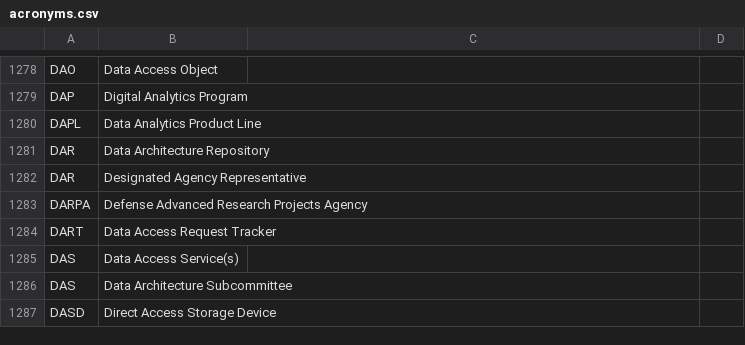
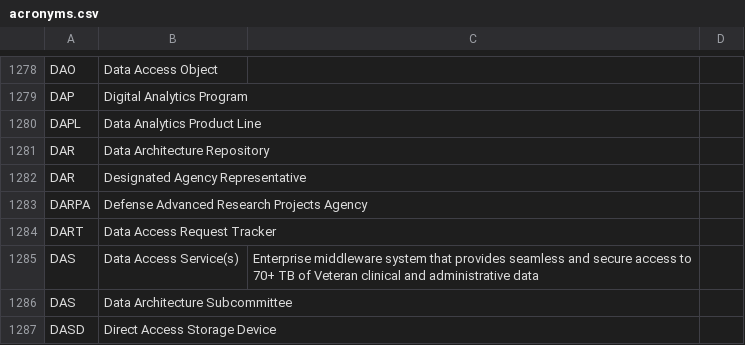
Before and after one commit to department-of-veterans-affairs/acronyms, a CSV file: acronyms.csv, drawn as a sheet; only a part is shown, gaps mark what is left out.

Commit message:
Expanding on DAS entry

```diff
--- a/acronyms.csv
+++ b/acronyms.csv
@@ -1284,3 +1284,3 @@ DARPA,Defense Advanced Research Projects Agency,,
 DART,Data Access Request Tracker,,
-DAS,Data Access Service(s),,
+DAS,Data Access Service(s),Enterprise middleware system that provides seamless and secure access to 70+ TB of Veteran clinical and administrative data,
 DAS,Data Architecture Subcommittee,,
```
